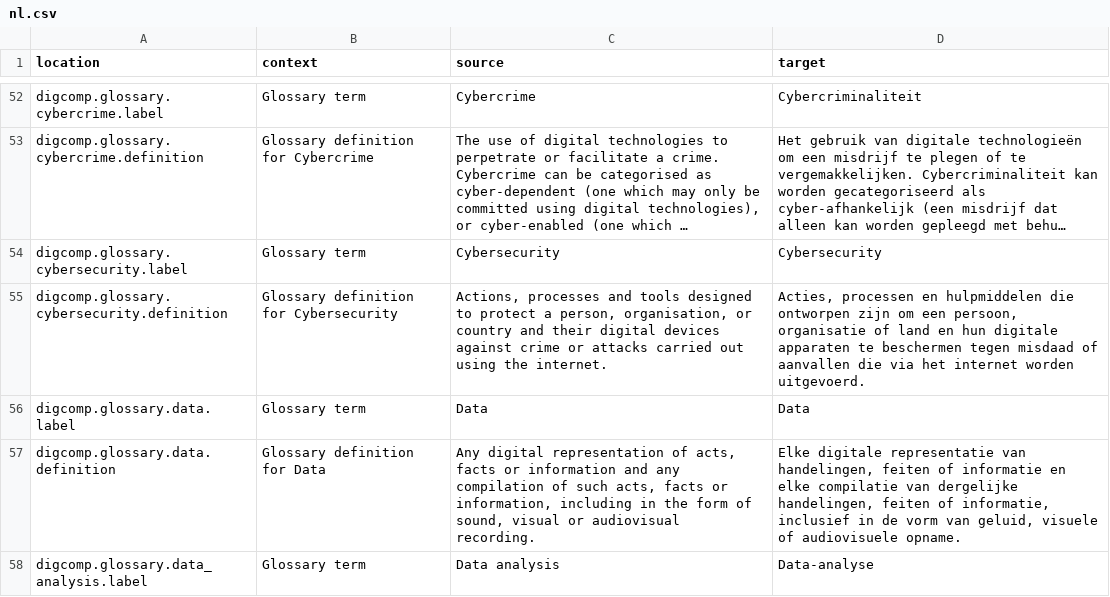
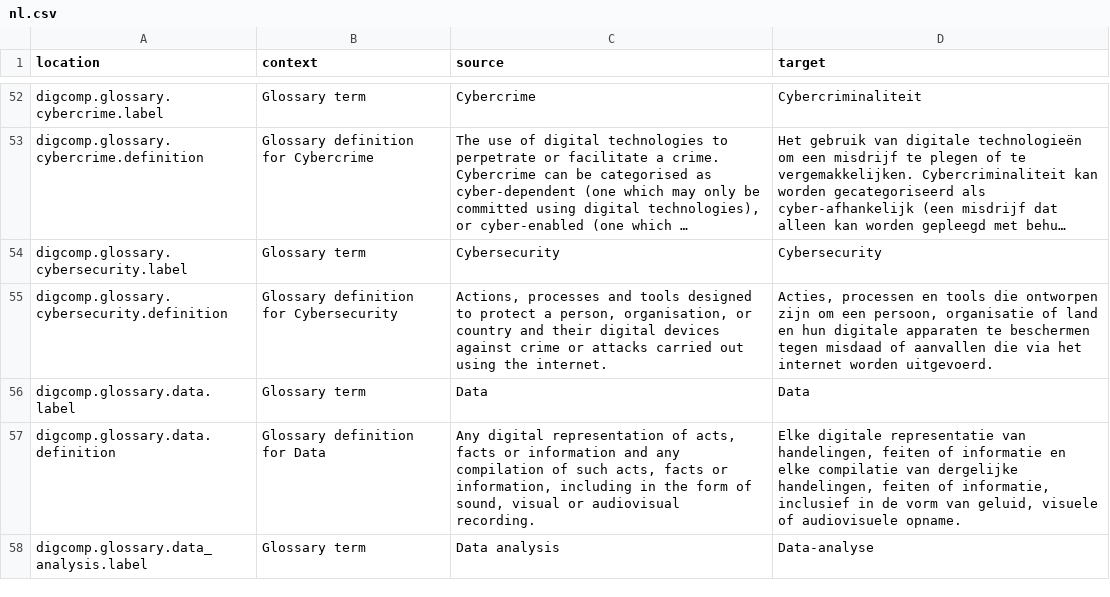
Before and after one commit to PiAir/digcomp3-l10n, a CSV file: locale/glossary/nl.csv, drawn as a sheet; only a part is shown, gaps mark what is left out; long unchanged cells end in …; the diff covers the shown part only.

```diff
--- a/locale/glossary/nl.csv
+++ b/locale/glossary/nl.csv
@@ -54,3 +54,3 @@
 "digcomp.glossary.cybersecurity.label","Glossary term","Cybersecurity","Cybersecurity"
-"digcomp.glossary.cybersecurity.definition","Glossary definition for Cybersecurity","Actions, processes and tools designed to protect a person, organisation, or country and their digital devices against crime or attacks carried out using the internet.","Acties, processen en hulpmiddelen die ontworpen zijn om een persoon, organisatie of land en hun digitale apparaten te beschermen tegen misdaad of aanvallen die via het internet worden uitgevoerd."
+"digcomp.glossary.cybersecurity.definition","Glossary definition for Cybersecurity","Actions, processes and tools designed to protect a person, organisation, or country and their digital devices against crime or attacks carried out using the internet.","Acties, processen en tools die ontworpen zijn om een persoon, organisatie of land en hun digitale apparaten te beschermen tegen misdaad of aanvallen die via het internet worden uitgevoerd."
 "digcomp.glossary.data.label","Glossary term","Data","Data"
```
Also changed, not shown: 20 added rows and 17 edited cells elsewhere in this file.
